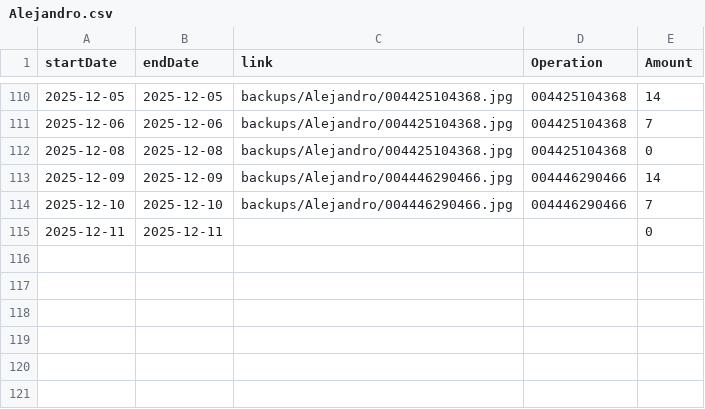
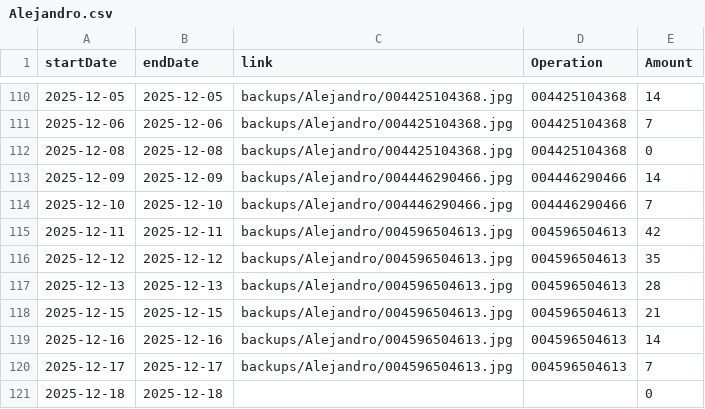
Before and after one commit to TheFenixfx/barbertrack, a CSV file: barbers/Alejandro.csv, drawn as a sheet; only a part is shown, gaps mark what is left out.

Commit message:
update payment records for Alejandro, Andres, David, and Genesis

```diff
--- a/barbers/Alejandro.csv
+++ b/barbers/Alejandro.csv
@@ -114,2 +114,8 @@ startDate,endDate,link,Operation,Amount
 2025-12-10,2025-12-10,backups/Alejandro/004446290466.jpg,004446290466,7
-2025-12-11,2025-12-11,,,0
+2025-12-11,2025-12-11,backups/Alejandro/004596504613.jpg,004596504613,42
+2025-12-12,2025-12-12,backups/Alejandro/004596504613.jpg,004596504613,35
+2025-12-13,2025-12-13,backups/Alejandro/004596504613.jpg,004596504613,28
+2025-12-15,2025-12-15,backups/Alejandro/004596504613.jpg,004596504613,21
+2025-12-16,2025-12-16,backups/Alejandro/004596504613.jpg,004596504613,14
+2025-12-17,2025-12-17,backups/Alejandro/004596504613.jpg,004596504613,7
+2025-12-18,2025-12-18,,,0
```
Also changed, not shown: barbers/Andres.csv, barbers/David.csv, 4 other files.
